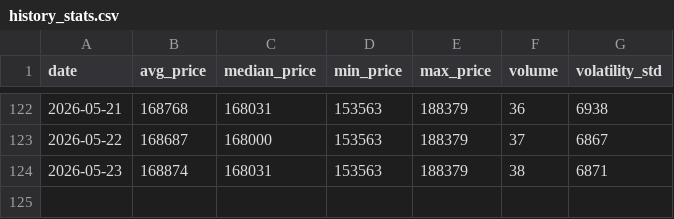
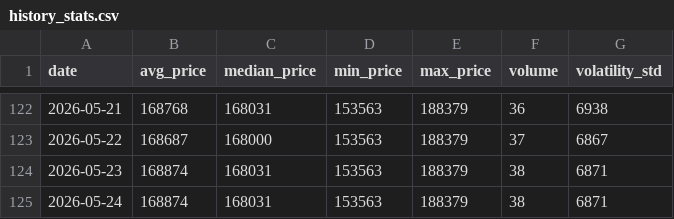
Before and after one commit to AbelV22/itaxi_android, a CSV file: public/history_stats.csv, drawn as a sheet; only a part is shown, gaps mark what is left out; the diff names each change by its address in the sheet, - before the commit and + after, or states it on an @@ line.

```diff
--- a/public/history_stats.csv
+++ b/public/history_stats.csv
+row 125: 2026-05-24 | 168874 | 168031 | 153563 | 188379 | 38 | 6871
```
Also changed, not shown: 1 other file.
